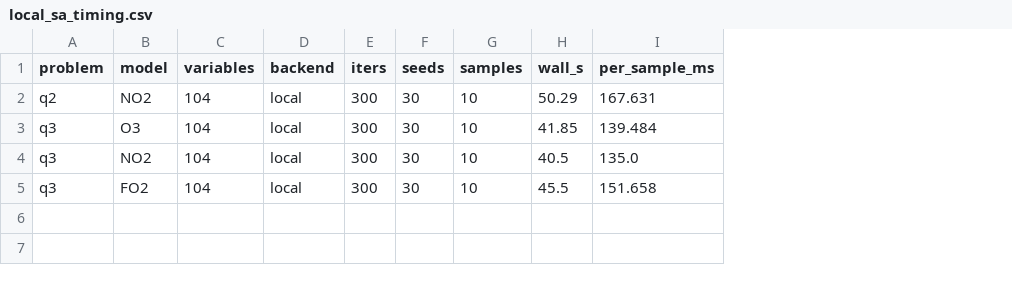
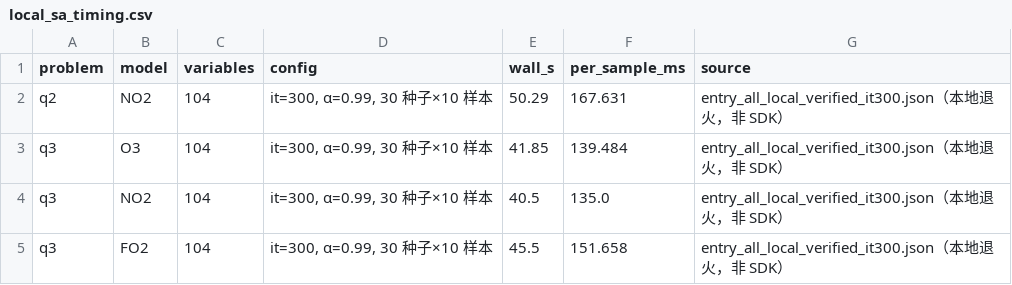
Before and after one commit to w4487997-a11y/APMCM-2026-Problem-D, a CSV file: handoff/q23_supplement/O15/local_sa_timing.csv, drawn as a sheet; removed rows and columns are numbered as before the commit, all else as after; the diff names each change by its address in the sheet, - before the commit and + after, or states it on an @@ line.

Commit message:
chore(supplement): add O15/local_sa_timing.csv

```diff
--- a/handoff/q23_supplement/O15/local_sa_timing.csv
+++ b/handoff/q23_supplement/O15/local_sa_timing.csv
-column D (backend), rows 2-5: all local
-column E (iters), rows 2-5: all 300
-column F (seeds), rows 2-5: all 30
-column G (samples), rows 2-5: all 10
+column D (config), rows 2-5: all it=300, α=0.99, 30 种子×10 样本
+column G (source), rows 2-5: all entry_all_local_verified_it300.json（本地退火，非 SDK）
```
